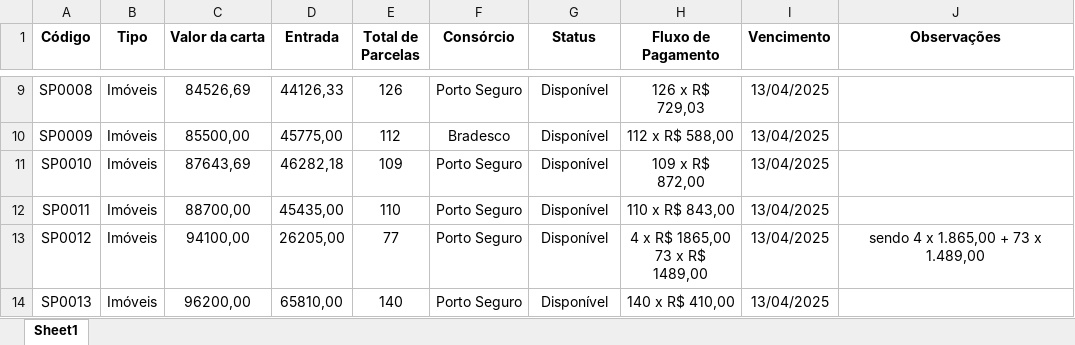
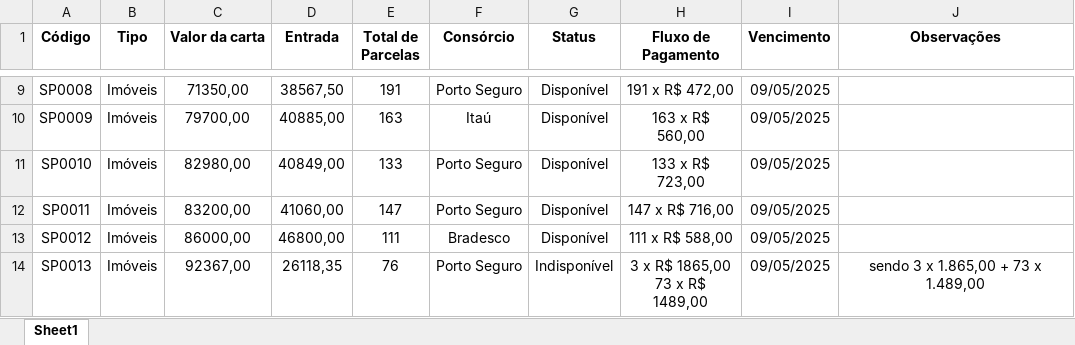
Before and after one commit to NiraslabDEV/AcheosConteplados, an Excel workbook: scraper-completo/DADOS EXTRAIDOS/extracao_SP_contemplados.xlsx, sheet Sheet1, drawn as a sheet; only a part is shown, gaps mark what is left out; values as stored, in another font and other column widths than the file's, no borders; ↵ is a line break in a cell; the diff covers the shown part only; the diff names each change by its address in the sheet, - before the commit and + after, or states it on an @@ line.

```diff
--- a/scraper-completo/DADOS EXTRAIDOS/extracao_SP_contemplados.xlsx (sheet Sheet1)
+++ b/scraper-completo/DADOS EXTRAIDOS/extracao_SP_contemplados.xlsx (sheet Sheet1)
-C9 (Valor da carta): 84526,69
+C9 (Valor da carta): 71350,00
-D9 (Entrada): 44126,33
+D9 (Entrada): 38567,50
-E9 (Total de Parcelas): 126
+E9 (Total de Parcelas): 191
-H9 (Fluxo de Pagamento): 126 x R$ 729,03
+H9 (Fluxo de Pagamento): 191 x R$ 472,00
-I9:I14 (Vencimento): 13/04/2025
+I9:I14 (Vencimento): 09/05/2025
-C10 (Valor da carta): 85500,00
+C10 (Valor da carta): 79700,00
-D10 (Entrada): 45775,00
+D10 (Entrada): 40885,00
-E10 (Total de Parcelas): 112
+E10 (Total de Parcelas): 163
-F10 (Consórcio): Bradesco
+F10 (Consórcio): Itaú
-H10 (Fluxo de Pagamento): 112 x R$ 588,00
+H10 (Fluxo de Pagamento): 163 x R$ 560,00
-C11 (Valor da carta): 87643,69
+C11 (Valor da carta): 82980,00
-D11 (Entrada): 46282,18
+D11 (Entrada): 40849,00
-E11 (Total de Parcelas): 109
+E11 (Total de Parcelas): 133
-H11 (Fluxo de Pagamento): 109 x R$ 872,00
+H11 (Fluxo de Pagamento): 133 x R$ 723,00
-C12 (Valor da carta): 88700,00
+C12 (Valor da carta): 83200,00
-D12 (Entrada): 45435,00
+D12 (Entrada): 41060,00
-E12 (Total de Parcelas): 110
+E12 (Total de Parcelas): 147
-H12 (Fluxo de Pagamento): 110 x R$ 843,00
+H12 (Fluxo de Pagamento): 147 x R$ 716,00
-C13 (Valor da carta): 94100,00
+C13 (Valor da carta): 86000,00
-D13 (Entrada): 26205,00
+D13 (Entrada): 46800,00
-E13 (Total de Parcelas): 77
+E13 (Total de Parcelas): 111
-F13 (Consórcio): Porto Seguro
+F13 (Consórcio): Bradesco
-H13 (Fluxo de Pagamento): 4 x R$ 1865,00 ↵ 73 x R$ 1489,00
+H13 (Fluxo de Pagamento): 111 x R$ 588,00
-J13 (Observações): sendo 4 x 1.865,00 + 73 x 1.489,00
+J13 (Observações): (empty)
-C14 (Valor da carta): 96200,00
+C14 (Valor da carta): 92367,00
-D14 (Entrada): 65810,00
+D14 (Entrada): 26118,35
-E14 (Total de Parcelas): 140
+E14 (Total de Parcelas): 76
-G14 (Status): Disponível
+G14 (Status): Indisponível
-H14 (Fluxo de Pagamento): 140 x R$ 410,00
+H14 (Fluxo de Pagamento): 3 x R$ 1865,00 ↵ 73 x R$ 1489,00
-J14 (Observações): (empty)
+J14 (Observações): sendo 3 x 1.865,00 + 73 x 1.489,00
```
Also changed, not shown: 549 edited cells elsewhere in this sheet, scraper-completo/DADOS EXTRAIDOS/extracao_cartascontempladas.xlsx, scraper-completo/DADOS EXTRAIDOS/extracao_consorciocontemplado.xlsx, 41 other files.
